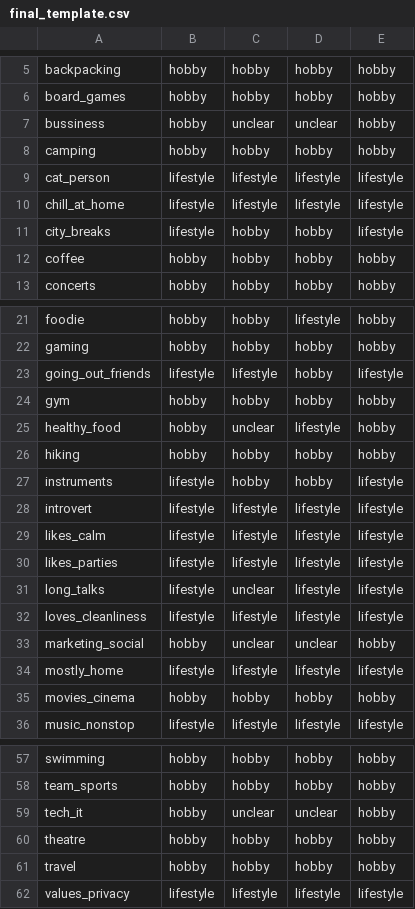
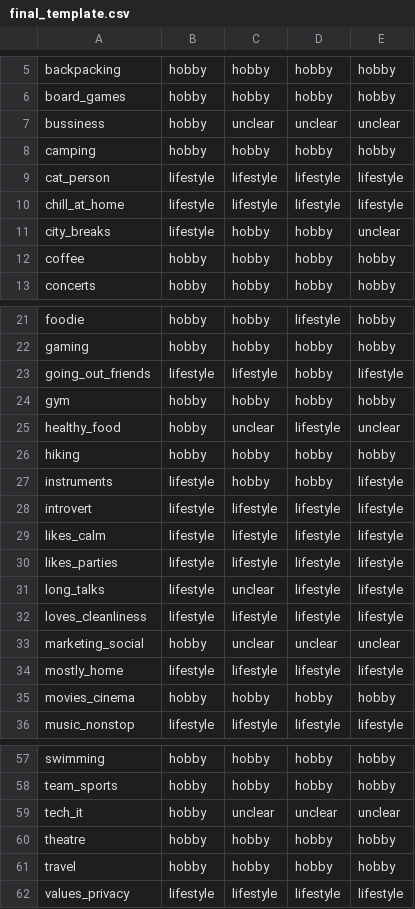
Before and after one commit to banacchini/digital-media-analysis, a CSV file: reports/tag-validation/B/final_template.csv, drawn as a sheet; only a part is shown, gaps mark what is left out.

Commit message:
tag validation: final decisions (single reviewer), merge map

```diff
--- a/reports/tag-validation/B/final_template.csv
+++ b/reports/tag-validation/B/final_template.csv
@@ -6,3 +6,3 @@ backpacking,hobby,hobby,hobby,hobby
 board_games,hobby,hobby,hobby,hobby
-bussiness,hobby,unclear,unclear,hobby
+bussiness,hobby,unclear,unclear,unclear
 camping,hobby,hobby,hobby,hobby
@@ -10,3 +10,3 @@ cat_person,lifestyle,lifestyle,lifestyle,lifestyle
 chill_at_home,lifestyle,lifestyle,lifestyle,lifestyle
-city_breaks,lifestyle,hobby,hobby,lifestyle
+city_breaks,lifestyle,hobby,hobby,unclear
 coffee,hobby,hobby,hobby,hobby
@@ -24,3 +24,3 @@ going_out_friends,lifestyle,lifestyle,hobby,lifestyle
 gym,hobby,hobby,hobby,hobby
-healthy_food,hobby,unclear,lifestyle,hobby
+healthy_food,hobby,unclear,lifestyle,unclear
 hiking,hobby,hobby,hobby,hobby
@@ -32,3 +32,3 @@ long_talks,lifestyle,unclear,lifestyle,lifestyle
 loves_cleanliness,lifestyle,lifestyle,lifestyle,lifestyle
-marketing_social,hobby,unclear,unclear,hobby
+marketing_social,hobby,unclear,unclear,unclear
 mostly_home,lifestyle,lifestyle,lifestyle,lifestyle
@@ -58,3 +58,3 @@ swimming,hobby,hobby,hobby,hobby
 team_sports,hobby,hobby,hobby,hobby
-tech_it,hobby,unclear,unclear,hobby
+tech_it,hobby,unclear,unclear,unclear
 theatre,hobby,hobby,hobby,hobby
```
Also changed, not shown: 5 other files.
